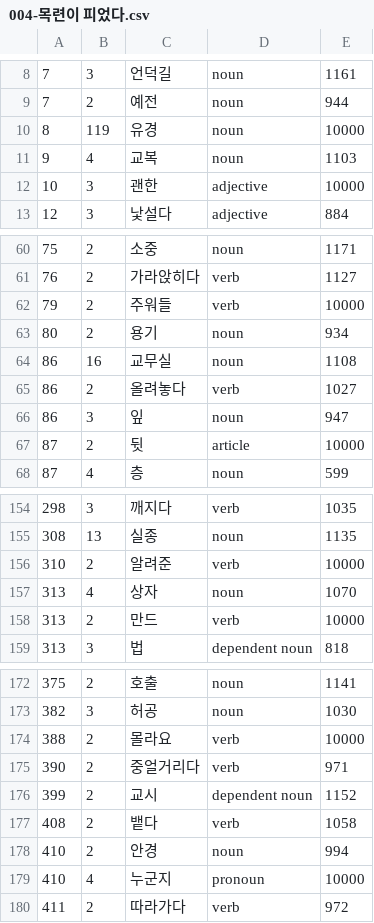
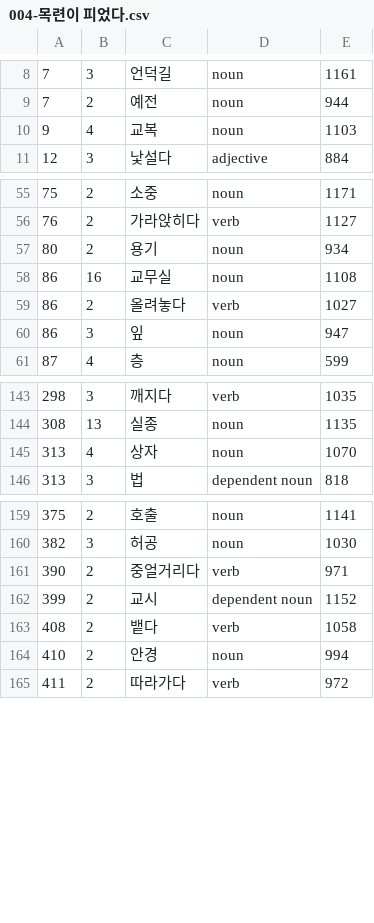
Before and after one commit to bildeglimt/korean-book-specific-frequency-lists, a CSV file: seo-mi-eh/004-목련이 피었다.csv, drawn as a sheet; only a part is shown, gaps mark what is left out; the diff covers the shown part only; the diff names each change by its address in the sheet, - before the commit and + after, or states it on an @@ line.

```diff
--- a/seo-mi-eh/004-목련이 피었다.csv
+++ b/seo-mi-eh/004-목련이 피었다.csv
-row 10: 8 | 119 | 유경 | noun | 10000
-row 12: 10 | 3 | 괜한 | adjective | 10000
-row 62: 79 | 2 | 주워들 | verb | 10000
-row 67: 87 | 2 | 뒷 | article | 10000
-row 156: 310 | 2 | 알려준 | verb | 10000
-row 158: 313 | 2 | 만드 | verb | 10000
-row 174: 388 | 2 | 몰라요 | verb | 10000
-row 179: 410 | 4 | 누군지 | pronoun | 10000
```
Also changed, not shown: 8 removed rows elsewhere in this file, seo-mi-eh/001-그녀만의 테크닉.csv, seo-mi-eh/002-그녀의 취미 생활.csv, 16 other files.
